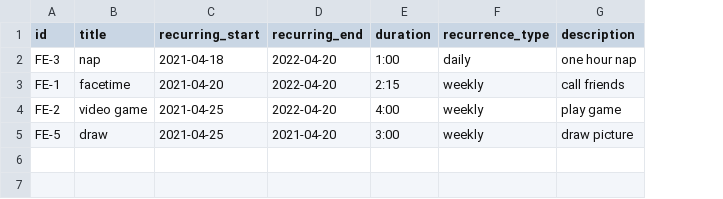
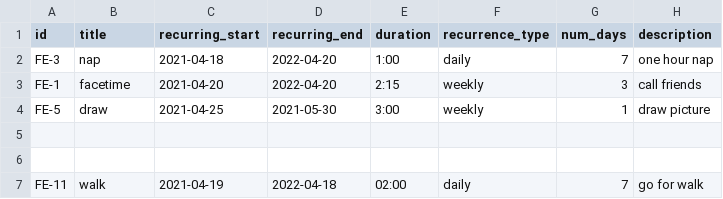
Before and after one commit to codingcarol/112-Term-Project, a CSV file: data/sample_schedule1/flexible_events.csv, drawn as a sheet; removed rows and columns are numbered as before the commit, all else as after; the diff names each change by its address in the sheet, - before the commit and + after, or states it on an @@ line.

```diff
--- a/data/sample_schedule1/flexible_events.csv
+++ b/data/sample_schedule1/flexible_events.csv
+column G (num_days), rows 2-4: 7 | 3 | 1
-row 4: FE-2 | video game | 2021-04-25 | 2022-04-20 | 4:00 | weekly | play game
-D4 (recurring_end): 2021-04-20
+D4 (recurring_end): 2021-05-30
+row 5: (empty)
+row 6: (empty)
+row 7: FE-11 | walk | 2021-04-19 | 2022-04-18 | 02:00 | daily | 7 | go for walk
```
Also changed, not shown: data/sample_schedule1/recurring_strict_events.csv, data/sample_schedule1/strict_events.csv, 34 other files.
